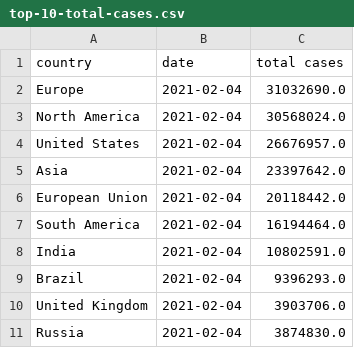
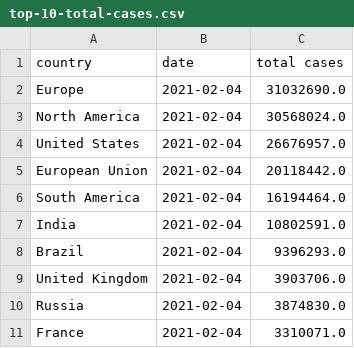
Before and after one commit to ravisivapriyatharun/covid-data, a CSV file: top-10-total-cases.csv, drawn as a sheet.

```diff
--- a/top-10-total-cases.csv
+++ b/top-10-total-cases.csv
@@ -4,3 +4,2 @@ North America,2021-02-04,30568024.0
 United States,2021-02-04,26676957.0
-Asia,2021-02-04,23397642.0
 European Union,2021-02-04,20118442.0
@@ -11 +10,2 @@ United Kingdom,2021-02-04,3903706.0
 Russia,2021-02-04,3874830.0
+France,2021-02-04,3310071.0
```
Also changed, not shown: top-10-new-cases.csv, top-10-total-deaths.csv, 2 other files.
